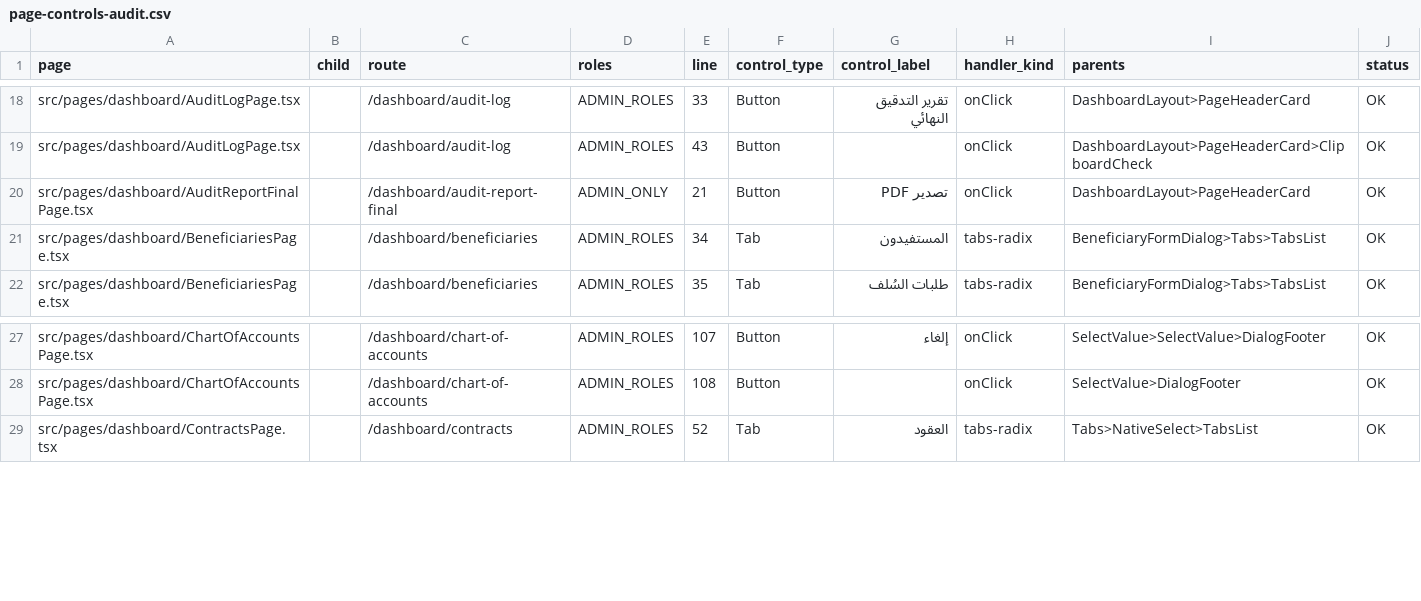
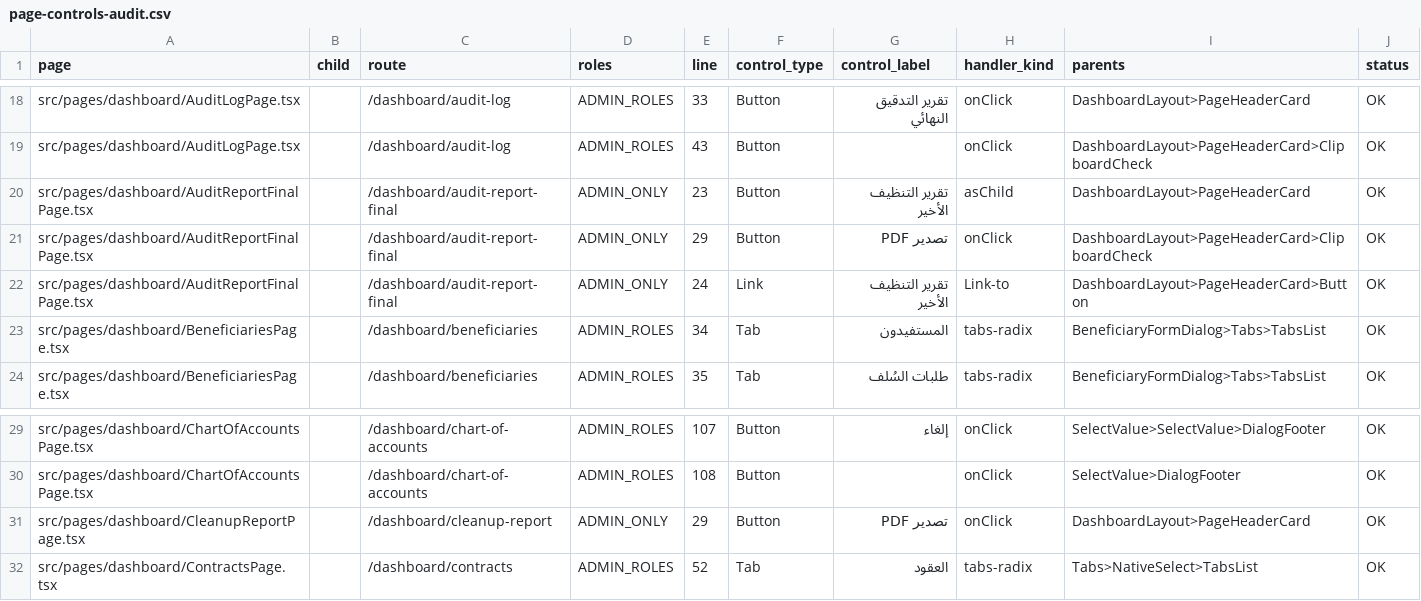
Before and after one commit to marzoouq/waqf-mr, a CSV file: audit/page-controls-audit.csv, drawn as a sheet; only a part is shown, gaps mark what is left out.

```diff
--- a/audit/page-controls-audit.csv
+++ b/audit/page-controls-audit.csv
@@ -19,3 +19,5 @@ src/pages/dashboard/AuditLogPage.tsx,,/dashboard/audit-log,ADMIN_ROLES,33,Button
 src/pages/dashboard/AuditLogPage.tsx,,/dashboard/audit-log,ADMIN_ROLES,43,Button,"",onClick,"DashboardLayout>PageHeaderCard>ClipboardCheck",OK
-src/pages/dashboard/AuditReportFinalPage.tsx,,/dashboard/audit-report-final,ADMIN_ONLY,21,Button,"تصدير PDF",onClick,"DashboardLayout>PageHeaderCard",OK
+src/pages/dashboard/AuditReportFinalPage.tsx,,/dashboard/audit-report-final,ADMIN_ONLY,23,Button,"تقرير التنظيف الأخير",asChild,"DashboardLayout>PageHeaderCard",OK
+src/pages/dashboard/AuditReportFinalPage.tsx,,/dashboard/audit-report-final,ADMIN_ONLY,29,Button,"تصدير PDF",onClick,"DashboardLayout>PageHeaderCard>ClipboardCheck",OK
+src/pages/dashboard/AuditReportFinalPage.tsx,,/dashboard/audit-report-final,ADMIN_ONLY,24,Link,"تقرير التنظيف الأخير",Link-to,"DashboardLayout>PageHeaderCard>Button",OK
 src/pages/dashboard/BeneficiariesPage.tsx,,/dashboard/beneficiaries,ADMIN_ROLES,34,Tab,"المستفيدون",tabs-radix,"BeneficiaryFormDialog>Tabs>TabsList",OK
@@ -28,2 +30,3 @@ src/pages/dashboard/ChartOfAccountsPage.tsx,,/dashboard/chart-of-accounts,ADMIN_
 src/pages/dashboard/ChartOfAccountsPage.tsx,,/dashboard/chart-of-accounts,ADMIN_ROLES,108,Button,"",onClick,"SelectValue>DialogFooter",OK
+src/pages/dashboard/CleanupReportPage.tsx,,/dashboard/cleanup-report,ADMIN_ONLY,29,Button,"تصدير PDF",onClick,"DashboardLayout>PageHeaderCard",OK
 src/pages/dashboard/ContractsPage.tsx,,/dashboard/contracts,ADMIN_ROLES,52,Tab,"العقود",tabs-radix,"Tabs>NativeSelect>TabsList",OK
```
Also changed, not shown: 2 other files.
